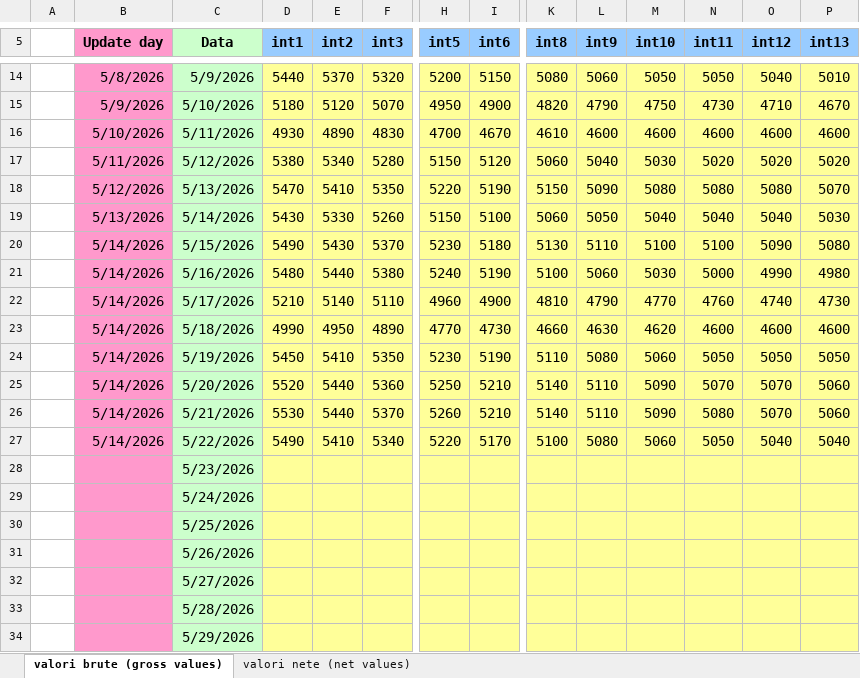
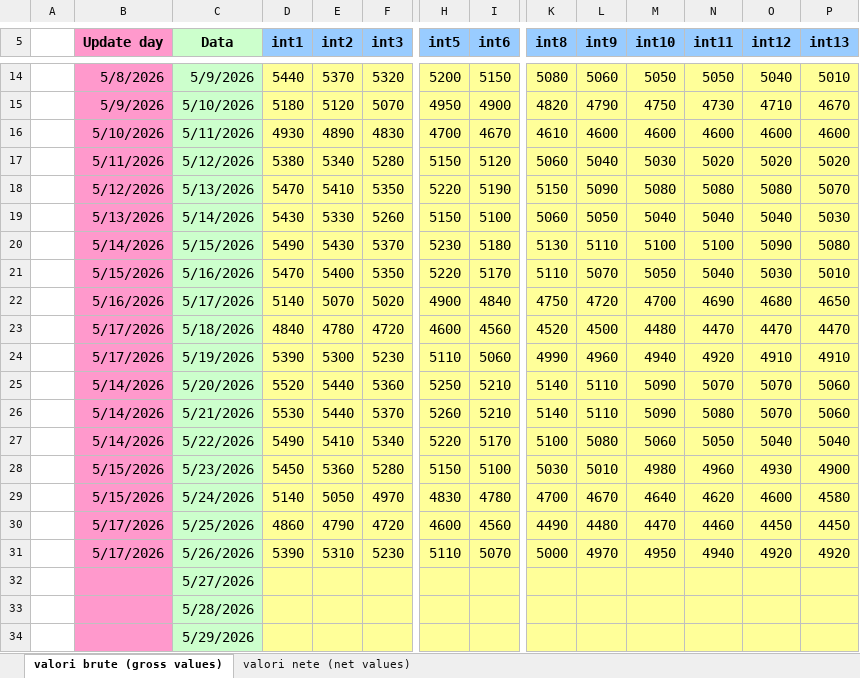
Before and after one commit to Andrei-Ionita/AdremTrading, an Excel workbook: Market Fundamentals/Transelectrica_data/weekly consumtion 2023.xlsx, sheet valori brute (gross values), drawn as a sheet; only a part is shown, gaps mark what is left out; values as stored, in another font and other column widths than the file's, no borders; removed rows and columns are numbered as before the commit, all else as after; rows hold the shown columns only; the diff covers the shown part only; the diff names each change by its address in the sheet, - before the commit and + after, or states it on an @@ line.

```diff
--- a/Market Fundamentals/Transelectrica_data/weekly consumtion 2023.xlsx (sheet valori brute (gross values))
+++ b/Market Fundamentals/Transelectrica_data/weekly consumtion 2023.xlsx (sheet valori brute (gross values))
-B21 (Update day): 5/14/2026
+B21 (Update day): 5/15/2026
-D21 (int1): 5480
+D21 (int1): 5470
-E21 (int2): 5440
+E21 (int2): 5400
-F21 (int3): 5380
+F21 (int3): 5350
-H21 (int5): 5240
+H21 (int5): 5220
-I21 (int6): 5190
+I21 (int6): 5170
-K21 (int8): 5100
+K21 (int8): 5110
-L21 (int9): 5060
+L21 (int9): 5070
-M21 (int10): 5030
+M21 (int10): 5050
-N21 (int11): 5000
+N21 (int11): 5040
-O21 (int12): 4990
+O21 (int12): 5030
-P21 (int13): 4980
+P21 (int13): 5010
-row 22:  | 5/14/2026 | 5/17/2026 | 5210 | 5140 | 5110 | 4960 | 4900 | 4810 | 4790 | 4770 | 4760 | 4740 | 4730
-row 23:  | 5/14/2026 | 5/18/2026 | 4990 | 4950 | 4890 | 4770 | 4730 | 4660 | 4630 | 4620 | 4600 | 4600 | 4600
-row 24:  | 5/14/2026 | 5/19/2026 | 5450 | 5410 | 5350 | 5230 | 5190 | 5110 | 5080 | 5060 | 5050 | 5050 | 5050
+row 22:  | 5/16/2026 | 5/17/2026 | 5140 | 5070 | 5020 | 4900 | 4840 | 4750 | 4720 | 4700 | 4690 | 4680 | 4650
+row 23:  | 5/17/2026 | 5/18/2026 | 4840 | 4780 | 4720 | 4600 | 4560 | 4520 | 4500 | 4480 | 4470 | 4470 | 4470
+row 24:  | 5/17/2026 | 5/19/2026 | 5390 | 5300 | 5230 | 5110 | 5060 | 4990 | 4960 | 4940 | 4920 | 4910 | 4910
-row 28:  |  | 5/23/2026
-row 29:  |  | 5/24/2026
-row 30:  |  | 5/25/2026
-row 31:  |  | 5/26/2026
+row 28:  | 5/15/2026 | 5/23/2026 | 5450 | 5360 | 5280 | 5150 | 5100 | 5030 | 5010 | 4980 | 4960 | 4930 | 4900
+row 29:  | 5/15/2026 | 5/24/2026 | 5140 | 5050 | 4970 | 4830 | 4780 | 4700 | 4670 | 4640 | 4620 | 4600 | 4580
+row 30:  | 5/17/2026 | 5/25/2026 | 4860 | 4790 | 4720 | 4600 | 4560 | 4490 | 4480 | 4470 | 4460 | 4450 | 4450
+row 31:  | 5/17/2026 | 5/26/2026 | 5390 | 5310 | 5230 | 5110 | 5070 | 5000 | 4970 | 4950 | 4940 | 4920 | 4920
```
Also changed, not shown: 79 edited cells elsewhere in this sheet, sheet valori nete (net values), GESS/Results_Production_GESS_xgb_15min.xlsx, Market Fundamentals/Transelectrica_data/Cons_Prod_final/Weekly_Consumption_2026.xlsx, 35 other files.
